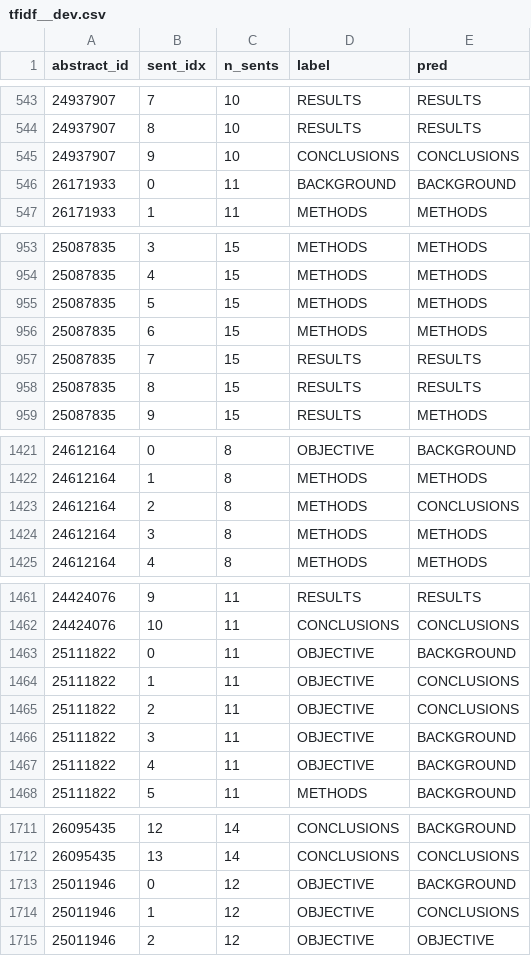
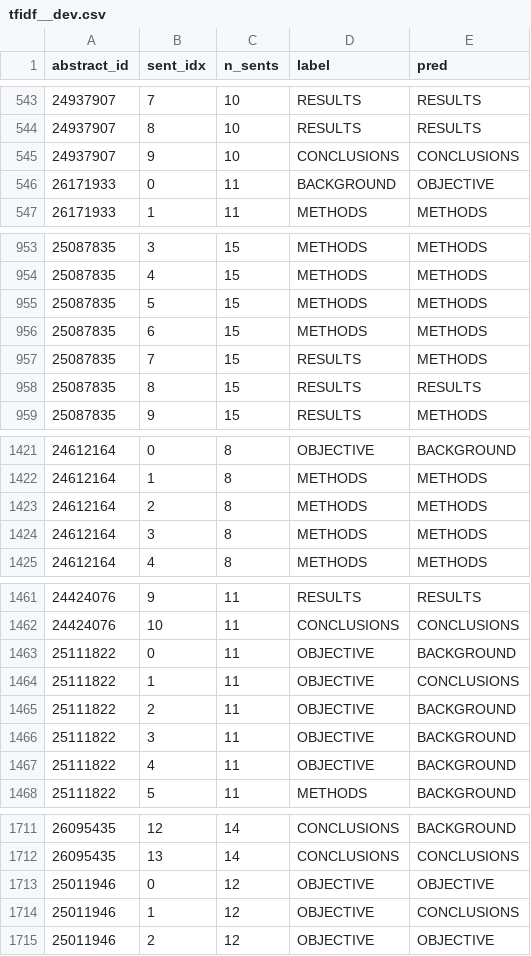
Before and after one commit to Gdhiaeddine/nlp-text, a CSV file: medstruct/results/preds/tfidf__dev.csv, drawn as a sheet; only a part is shown, gaps mark what is left out; the diff covers the shown part only.

```diff
--- a/medstruct/results/preds/tfidf__dev.csv
+++ b/medstruct/results/preds/tfidf__dev.csv
@@ -545,3 +545,3 @@ abstract_id,sent_idx,n_sents,label,pred
 24937907,9,10,CONCLUSIONS,CONCLUSIONS
-26171933,0,11,BACKGROUND,BACKGROUND
+26171933,0,11,BACKGROUND,OBJECTIVE
 26171933,1,11,METHODS,METHODS
@@ -956,3 +956,3 @@ abstract_id,sent_idx,n_sents,label,pred
 25087835,6,15,METHODS,METHODS
-25087835,7,15,RESULTS,RESULTS
+25087835,7,15,RESULTS,METHODS
 25087835,8,15,RESULTS,RESULTS
@@ -1422,3 +1422,3 @@ abstract_id,sent_idx,n_sents,label,pred
 24612164,1,8,METHODS,METHODS
-24612164,2,8,METHODS,CONCLUSIONS
+24612164,2,8,METHODS,METHODS
 24612164,3,8,METHODS,METHODS
@@ -1464,3 +1464,3 @@ abstract_id,sent_idx,n_sents,label,pred
 25111822,1,11,OBJECTIVE,CONCLUSIONS
-25111822,2,11,OBJECTIVE,CONCLUSIONS
+25111822,2,11,OBJECTIVE,BACKGROUND
 25111822,3,11,OBJECTIVE,BACKGROUND
@@ -1712,3 +1712,3 @@ abstract_id,sent_idx,n_sents,label,pred
 26095435,13,14,CONCLUSIONS,CONCLUSIONS
-25011946,0,12,OBJECTIVE,BACKGROUND
+25011946,0,12,OBJECTIVE,OBJECTIVE
 25011946,1,12,OBJECTIVE,CONCLUSIONS
```
Also changed, not shown: 159 edited cells elsewhere in this file, medstruct/results/preds/tfidf__test.csv, medstruct/results/results.csv, 6 other files.
